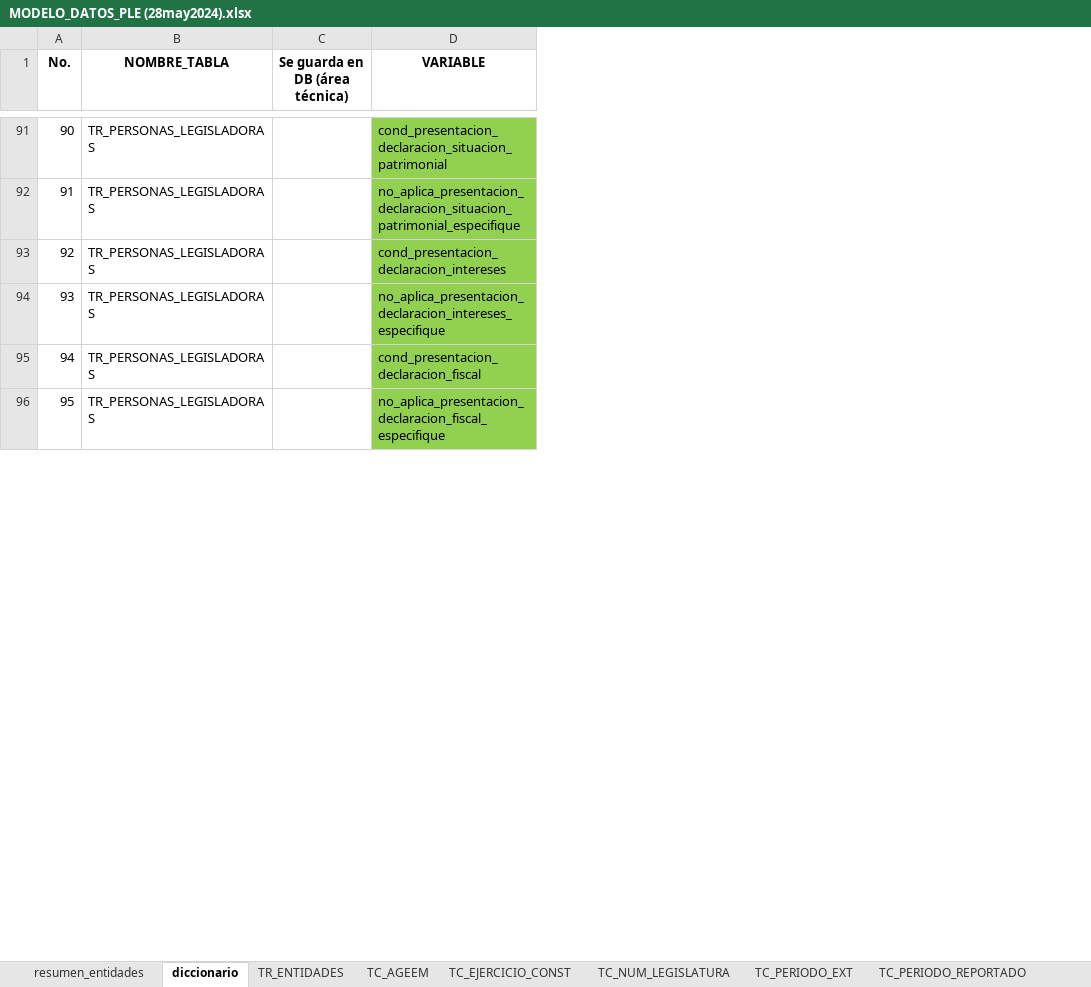
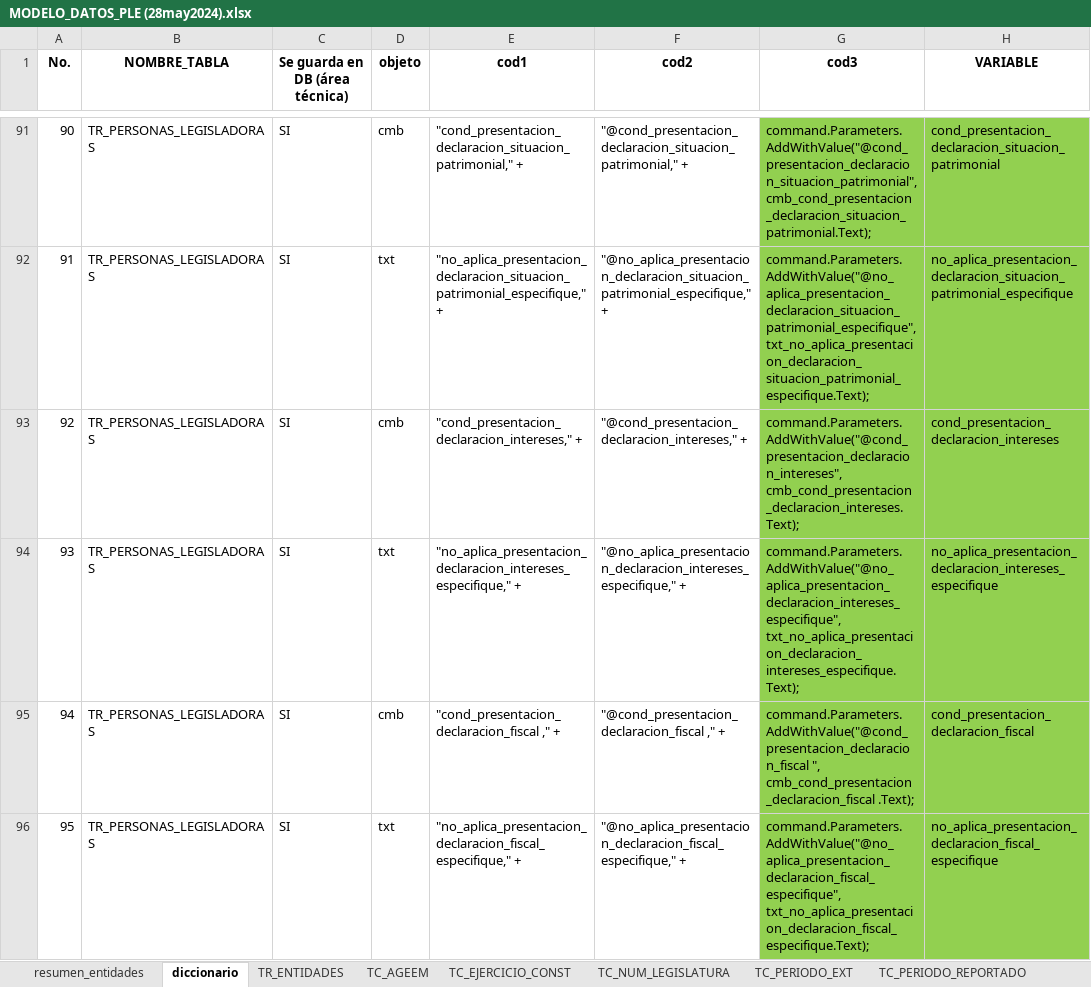
Before and after one commit to fjmd2088/Aplicativo_PLE_INEGI, an Excel workbook: MODELO_DATOS_PLE (28may2024).xlsx, sheet diccionario, drawn as a sheet; only a part is shown, gaps mark what is left out; values as stored, in another font and other column widths than the file's, no borders; conditional formats and table styles not drawn; the diff covers the shown part only; the diff names each change by its address in the sheet, - before the commit and + after, or states it on an @@ line.

Commit message:
Se están guardando variables unicas en personas legisladoras

```diff
--- a/MODELO_DATOS_PLE (28may2024).xlsx (sheet diccionario)
+++ b/MODELO_DATOS_PLE (28may2024).xlsx (sheet diccionario)
+column D (objeto), rows 91-96: cmb | txt | cmb | txt | cmb | txt
+column E (cod1), rows 91-96: "cond_presentacion_declaracion_situacion_patrimonial," + | "no_aplica_presentacion_declaracion_situacion_patrimonial_especifique," + | "cond_presentacion_declaracion_intereses," + | "no_aplica_presentacion_declaracion_intereses_especifique," + | "cond_presentacion_declaracion_fiscal ," + | "no_aplica_presentacion_declaracion_fiscal_especifique," +
+column F (cod2), rows 91-96: "@cond_presentacion_declaracion_situacion_patrimonial," + | "@no_aplica_presentacion_declaracion_situacion_patrimonial_especifique," + | "@cond_presentacion_declaracion_intereses," + | "@no_aplica_presentacion_declaracion_intereses_especifique," + | "@cond_presentacion_declaracion_fiscal ," + | "@no_aplica_presentacion_declaracion_fiscal_especifique," +
+column G (cod3), rows 91-96: command.Parameters.AddWithValue("@cond_presentacion_declaracion_situacion_patrimonial", cmb_cond_presentacion_declaracion_situacion_patrimonial.Text); | command.Parameters.AddWithValue("@no_aplica_presentacion_declaracion_situacion_patrimonial_especifique", txt_no_aplica_presentacion_declaracion_situacion_patrimonial_especifique.Text); | command.Parameters.AddWithValue("@cond_presentacion_declaracion_intereses", cmb_cond_presentacion_declaracion_intereses.Text); | command.Parameters.AddWithValue("@no_aplica_presentacion_declaracion_intereses_especifique", txt_no_aplica_presentacion_declaracion_intereses_especifique.Text); | command.Parameters.AddWithValue("@cond_presentacion_declaracion_fiscal ", cmb_cond_presentacion_declaracion_fiscal .Text); | command.Parameters.AddWithValue("@no_aplica_presentacion_declaracion_fiscal_especifique", txt_no_aplica_presentacion_declaracion_fiscal_especifique.Text);
-C91:C96 (Se guarda en DB (área técnica)): (empty)
+C91:C96 (Se guarda en DB (área técnica)): SI
```
Also changed, not shown: 30 removed rows and 17 edited cells elsewhere in this sheet, hidden cells, 13 other files.
